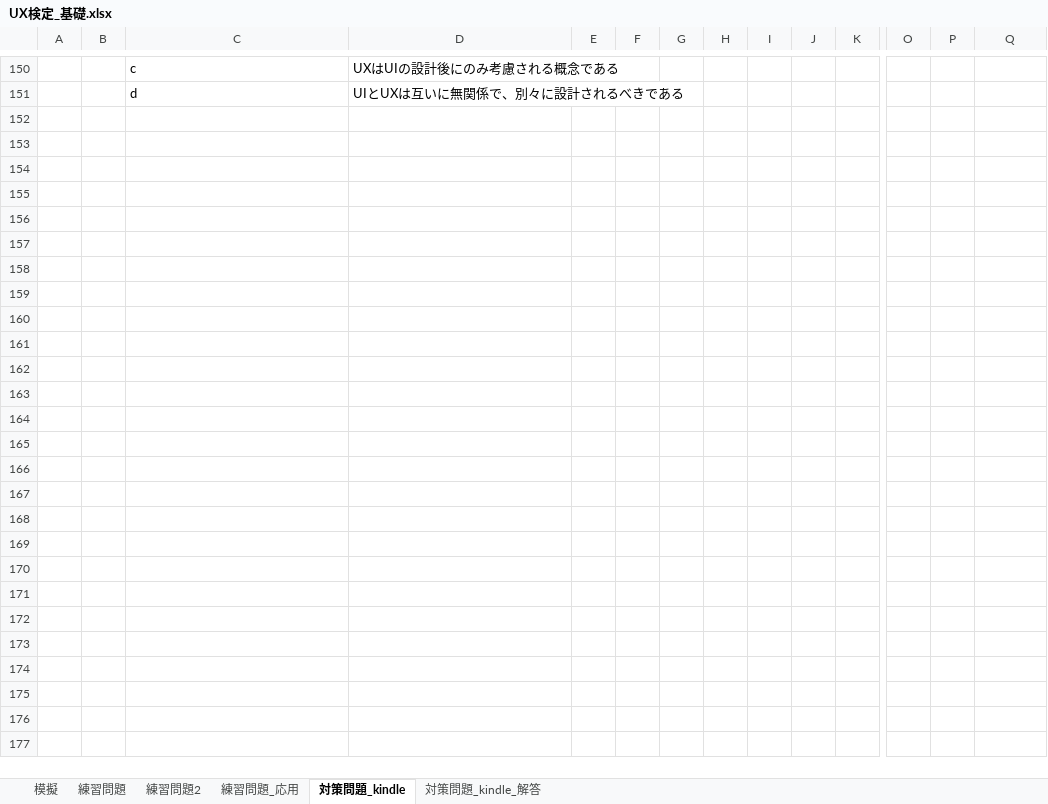
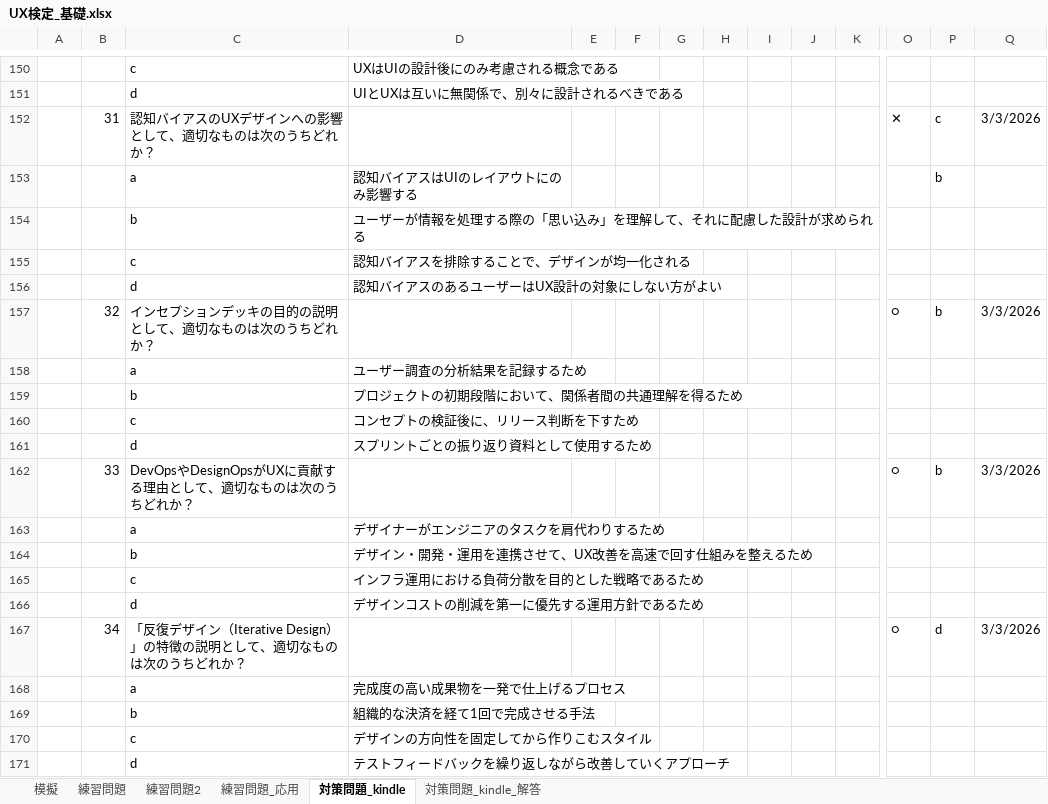
Before and after one commit to h-y-it/Document, an Excel workbook: UX検定_基礎.xlsx, sheet 対策問題_kindle, drawn as a sheet; only a part is shown, gaps mark what is left out; values as stored, in another font and other column widths than the file's, no borders; rows hold the shown columns only; the diff covers the shown part only; the diff names each change by its address in the sheet, - before the commit and + after, or states it on an @@ line.

Commit message:
Add files via upload

```diff
--- a/UX検定_基礎.xlsx (sheet 対策問題_kindle)
+++ b/UX検定_基礎.xlsx (sheet 対策問題_kindle)
+row 152:  | 31 | 認知バイアスのUXデザインへの影響として、適切なものは次のうちどれか？ |  |  |  |  |  |  |  |  | ✕ | c | 3/3/2026
+row 153:  |  | a | 認知バイアスはUIのレイアウトにのみ影響する |  |  |  |  |  |  |  |  | b
+row 154:  |  | b | ユーザーが情報を処理する際の「思い込み」を理解して、それに配慮した設計が求められる
+row 155:  |  | c | 認知バイアスを排除することで、デザインが均一化される
+row 156:  |  | d | 認知バイアスのあるユーザーはUX設計の対象にしない方がよい
+row 157:  | 32 | インセプションデッキの目的の説明として、適切なものは次のうちどれか？ |  |  |  |  |  |  |  |  | ○ | b | 3/3/2026
+row 158:  |  | a | ユーザー調査の分析結果を記録するため
+row 159:  |  | b | プロジェクトの初期段階において、関係者間の共通理解を得るため
+row 160:  |  | c | コンセプトの検証後に、リリース判断を下すため
+row 161:  |  | d | スプリントごとの振り返り資料として使用するため
+row 162:  | 33 | DevOpsやDesignOpsがUXに貢献する理由として、適切なものは次のうちどれか？ |  |  |  |  |  |  |  |  | ○ | b | 3/3/2026
+row 163:  |  | a | デザイナーがエンジニアのタスクを肩代わりするため
+row 164:  |  | b | デザイン・開発・運用を連携させて、UX改善を高速で回す仕組みを整えるため
+row 165:  |  | c | インフラ運用における負荷分散を目的とした戦略であるため
+row 166:  |  | d | デザインコストの削減を第一に優先する運用方針であるため
+row 167:  | 34 | 「反復デザイン（Iterative Design）」の特徴の説明として、適切なものは次のうちどれか？ |  |  |  |  |  |  |  |  | ○ | d | 3/3/2026
+row 168:  |  | a | 完成度の高い成果物を一発で仕上げるプロセス
+row 169:  |  | b | 組織的な決済を経て1回で完成させる手法
+row 170:  |  | c | デザインの方向性を固定してから作りこむスタイル
+row 171:  |  | d | テストフィードバックを繰り返しながら改善していくアプローチ
```
Also changed, not shown: 115 added rows elsewhere in this sheet, sheet 対策問題_kindle_解答.
